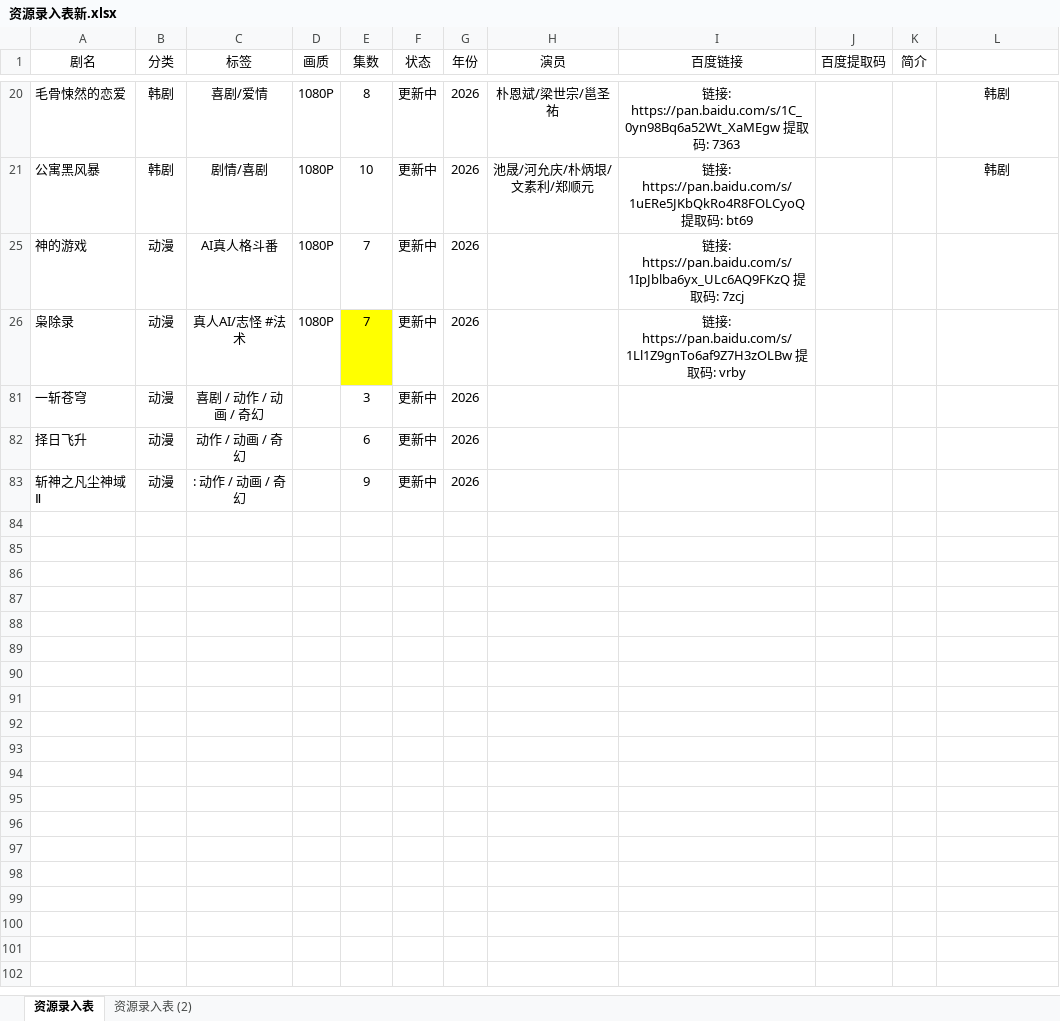
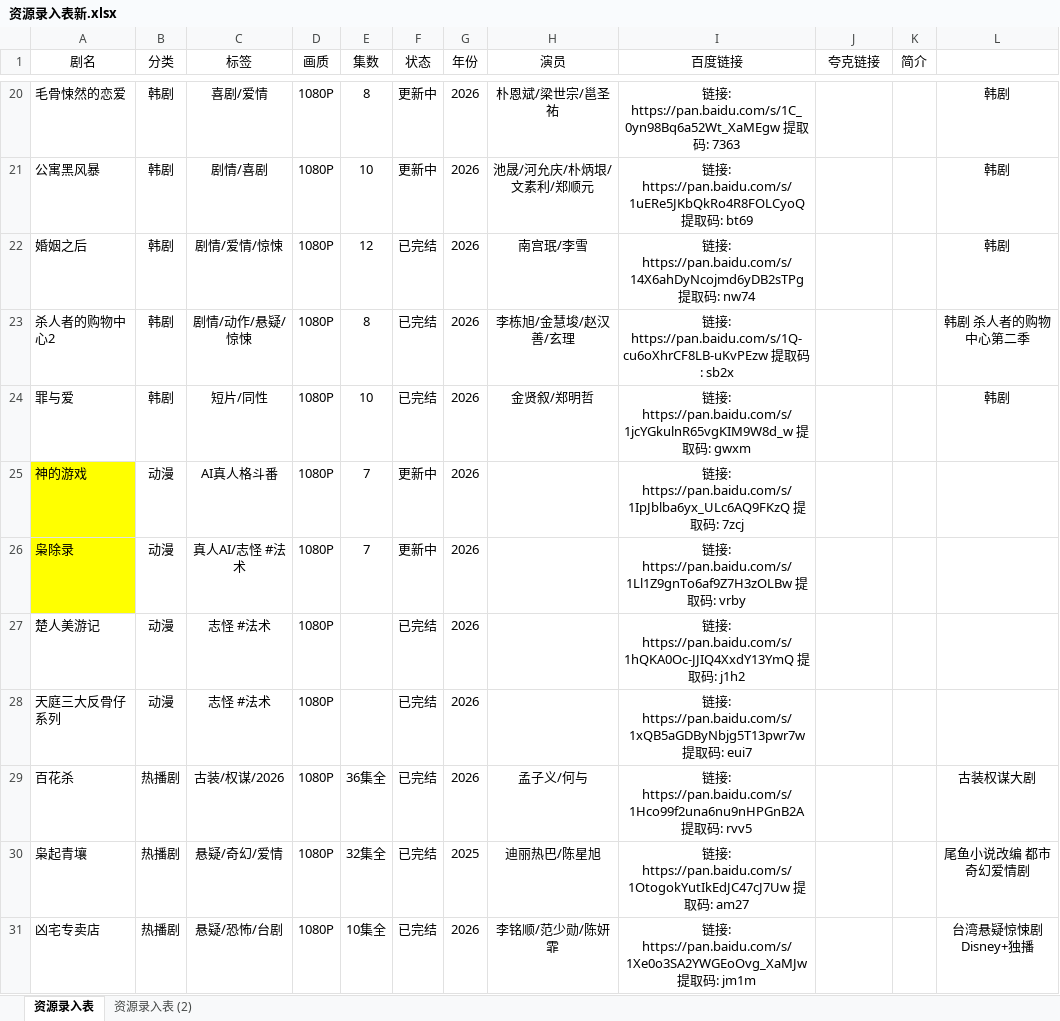
Before and after one commit to Gavenwan123/chungeys, an Excel workbook: 资源录入表新.xlsx, sheet 资源录入表, drawn as a sheet; only a part is shown, gaps mark what is left out; the shorter side is filled out with more unchanged rows; values as stored, in another font and other column widths than the file's, no borders; the diff covers the shown part only; the diff names each change by its address in the sheet, - before the commit and + after, or states it on an @@ line.

```diff
--- a/资源录入表新.xlsx (sheet 资源录入表)
+++ b/资源录入表新.xlsx (sheet 资源录入表)
-J1: 百度提取码
+J1: 夸克链接
@@ row 22 unhidden: 婚姻之后 | 韩剧 | 剧情/爱情/惊悚 | 1080P | 12 | 已完结 | 2026 | 南宫珉/李雪 | 链接: https://pan.baidu.com/s/14X6ahDyNcojmd6yDB2sTPg 提取码: nw74 |  |  | 韩剧 @@
@@ row 23 unhidden: 杀人者的购物中心2 | 韩剧 | 剧情/动作/悬疑/惊悚 | 1080P | 8 | 已完结 | 2026 | 李栋旭/金慧埈/赵汉善/玄理 | 链接: https://pan.baidu.com/s/1Q-cu6oXhrCF8LB-uKvPEzw 提取码: sb2x |  |  | 韩剧 杀人者的购物中心第二季 @@
@@ row 24 unhidden: 罪与爱 | 韩剧 | 短片/同性 | 1080P | 10 | 已完结 | 2026 | 金贤叙/郑明哲 | 链接: https://pan.baidu.com/s/1jcYGkulnR65vgKIM9W8d_w 提取码: gwxm |  |  | 韩剧 @@
-A25:A26 fill: none
+A25:A26 fill: #FFFF00
-E26 fill: #FFFF00
+E26 fill: none
@@ row 27 unhidden: 楚人美游记 | 动漫 | 志怪 #法术 | 1080P |  | 已完结 | 2026 |  | 链接: https://pan.baidu.com/s/1hQKA0Oc-JJIQ4XxdY13YmQ 提取码: j1h2 @@
@@ row 28 unhidden: 天庭三大反骨仔系列 | 动漫 | 志怪 #法术 | 1080P |  | 已完结 | 2026 |  | 链接: https://pan.baidu.com/s/1xQB5aGDByNbjg5T13pwr7w 提取码: eui7 @@
@@ row 29 unhidden: 百花杀 | 热播剧 | 古装/权谋/2026 | 1080P | 36集全 | 已完结 | 2026 | 孟子义/何与 | 链接: https://pan.baidu.com/s/1Hco99f2una6nu9nHPGnB2A 提取码: rvv5 |  |  | 古装权谋大剧 @@
@@ row 30 unhidden: 枭起青壤 | 热播剧 | 悬疑/奇幻/爱情 | 1080P | 32集全 | 已完结 | 2025 | 迪丽热巴/陈星旭 | 链接: https://pan.baidu.com/s/1OtogokYutIkEdJC47cJ7Uw 提取码: am27 |  |  | 尾鱼小说改编 都市奇幻爱情剧 @@
@@ row 31 unhidden: 凶宅专卖店 | 热播剧 | 悬疑/恐怖/台剧 | 1080P | 10集全 | 已完结 | 2026 | 李铭顺/范少勋/陈妍霏 | 链接: https://pan.baidu.com/s/1Xe0o3SA2YWGEoOvg_XaMJw 提取码: jm1m |  |  | 台湾悬疑惊悚剧 Disney+独播 @@
```
Also changed, not shown: 15 added rows and 56 hidden or unhidden rows elsewhere in this sheet, 1 other file.
